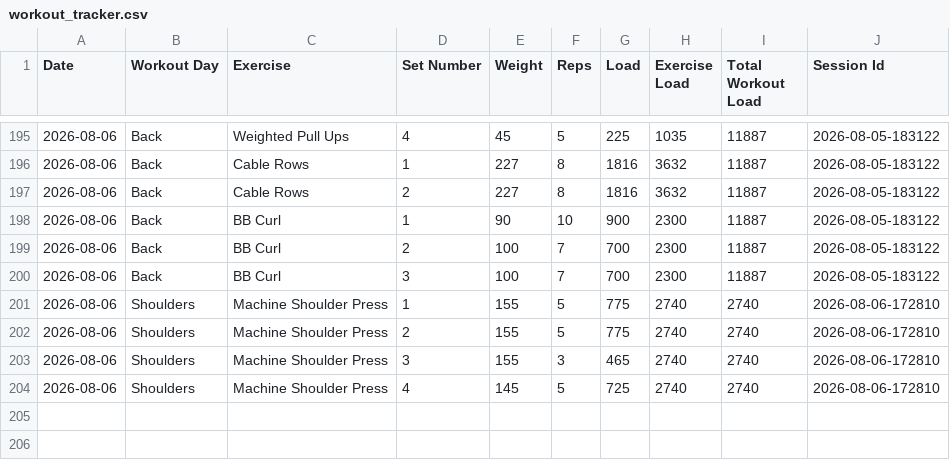
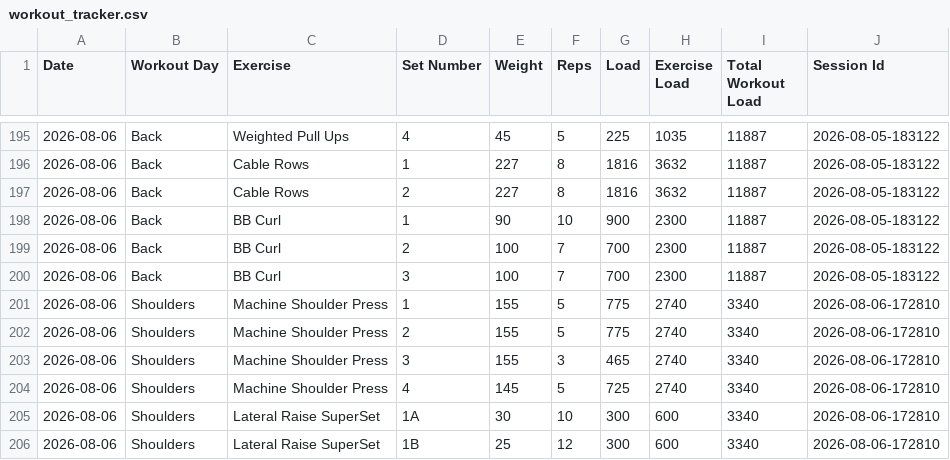
Before and after one commit to auckiefenstermacher19-cmd/Workout-Tracker-v2, a CSV file: workout_tracker.csv, drawn as a sheet; only a part is shown, gaps mark what is left out.

Commit message:
Autosave Shoulders — 2026-08-06

```diff
--- a/workout_tracker.csv
+++ b/workout_tracker.csv
@@ -200,5 +200,7 @@ Date,Workout Day,Exercise,Set Number,Weight,Reps,Load,Exercise Load,Total Workou
 2026-08-06,Back,BB Curl,3,100,7,700,2300,11887,2026-08-05-183122
-2026-08-06,Shoulders,Machine Shoulder Press,1,155,5,775,2740,2740,2026-08-06-172810
-2026-08-06,Shoulders,Machine Shoulder Press,2,155,5,775,2740,2740,2026-08-06-172810
-2026-08-06,Shoulders,Machine Shoulder Press,3,155,3,465,2740,2740,2026-08-06-172810
-2026-08-06,Shoulders,Machine Shoulder Press,4,145,5,725,2740,2740,2026-08-06-172810
+2026-08-06,Shoulders,Machine Shoulder Press,1,155,5,775,2740,3340,2026-08-06-172810
+2026-08-06,Shoulders,Machine Shoulder Press,2,155,5,775,2740,3340,2026-08-06-172810
+2026-08-06,Shoulders,Machine Shoulder Press,3,155,3,465,2740,3340,2026-08-06-172810
+2026-08-06,Shoulders,Machine Shoulder Press,4,145,5,725,2740,3340,2026-08-06-172810
+2026-08-06,Shoulders,Lateral Raise SuperSet,1A,30,10,300,600,3340,2026-08-06-172810
+2026-08-06,Shoulders,Lateral Raise SuperSet,1B,25,12,300,600,3340,2026-08-06-172810
```
